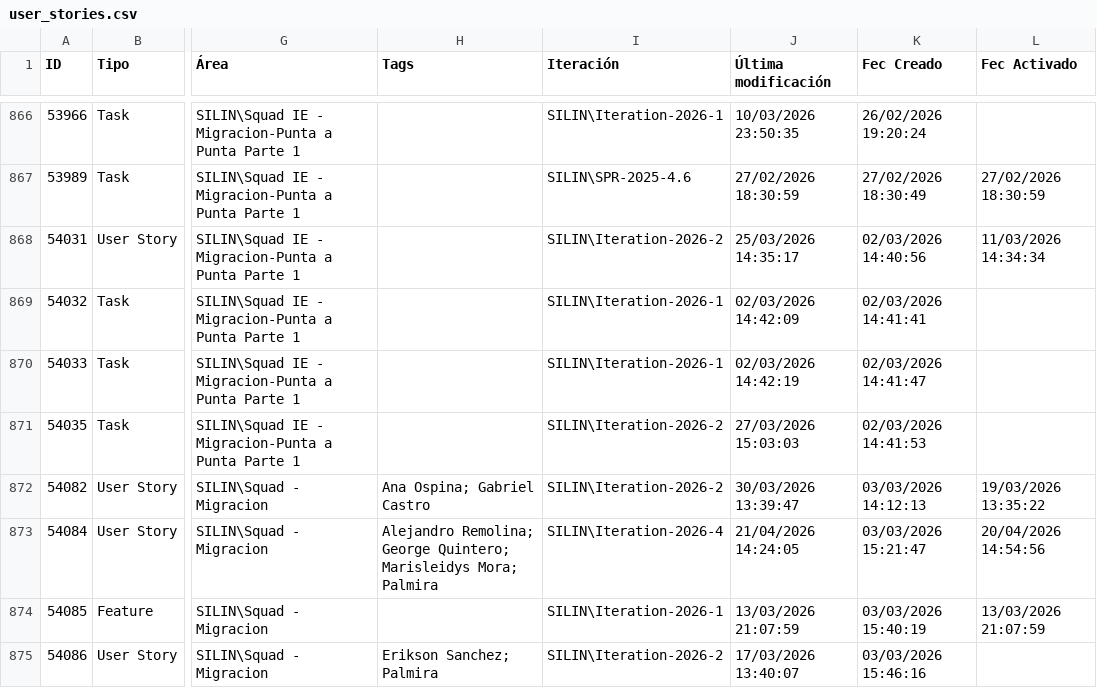
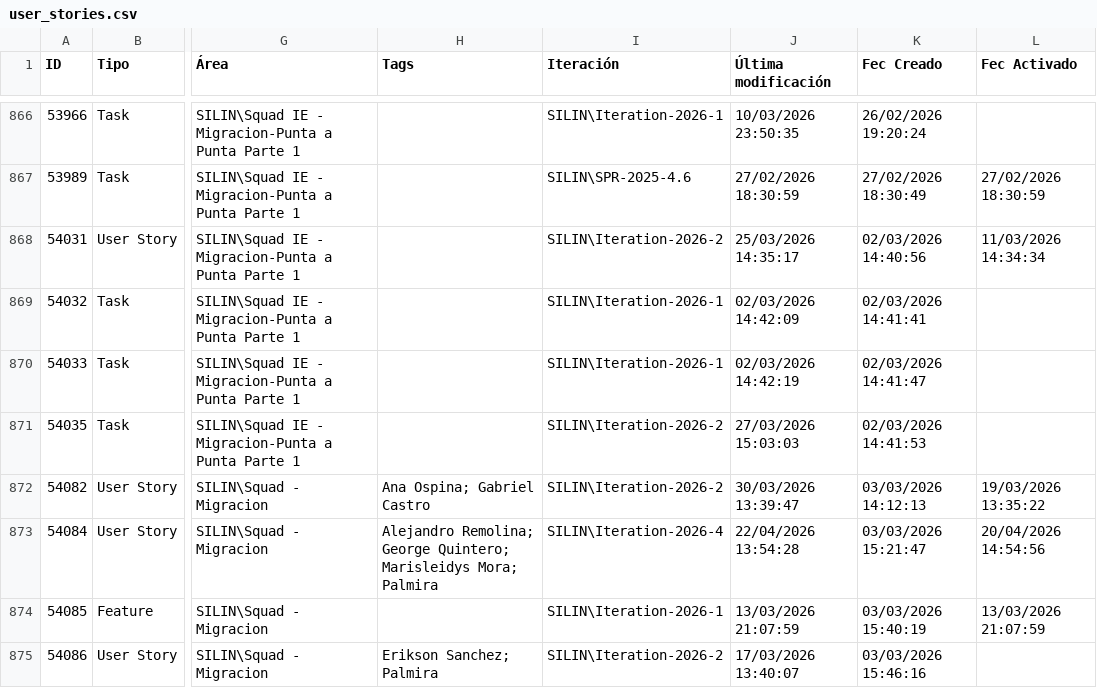
Before and after one commit to alisonfernandau-source/azure-insights-data-, a CSV file: src/data/user_stories.csv, drawn as a sheet; only a part is shown, gaps mark what is left out; the diff covers the shown part only; the diff names each change by its address in the sheet, - before the commit and + after, or states it on an @@ line.

```diff
--- a/src/data/user_stories.csv
+++ b/src/data/user_stories.csv
-J873 (Última modificación): 21/04/2026 14:24:05
+J873 (Última modificación): 22/04/2026 13:54:28
```
Also changed, not shown: 11 added rows and 43 edited cells elsewhere in this file, src/data/feature_snapshot_history.csv, 1 other file.
